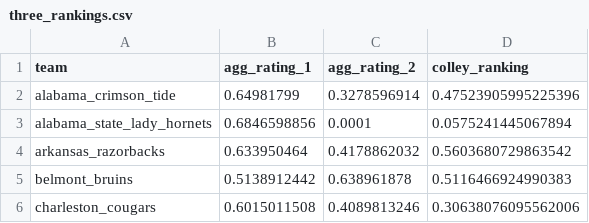
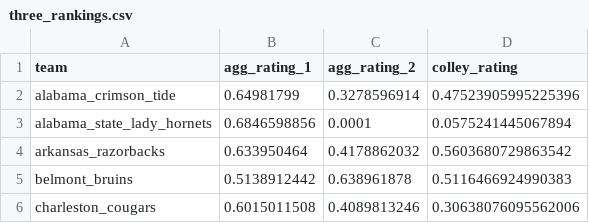
Before and after one commit to ethannsie/wharton, a CSV file: jack/three_rankings.csv, drawn as a sheet; only a part is shown.

```diff
--- a/jack/three_rankings.csv
+++ b/jack/three_rankings.csv
@@ -1,2 +1,2 @@
-team,agg_rating_1,agg_rating_2,colley_ranking
+team,agg_rating_1,agg_rating_2,colley_rating
 alabama_crimson_tide,0.64981799,0.3278596914,0.47523905995225396
```
Also changed, not shown: jack/merged_teams.csv, 1 other file.
